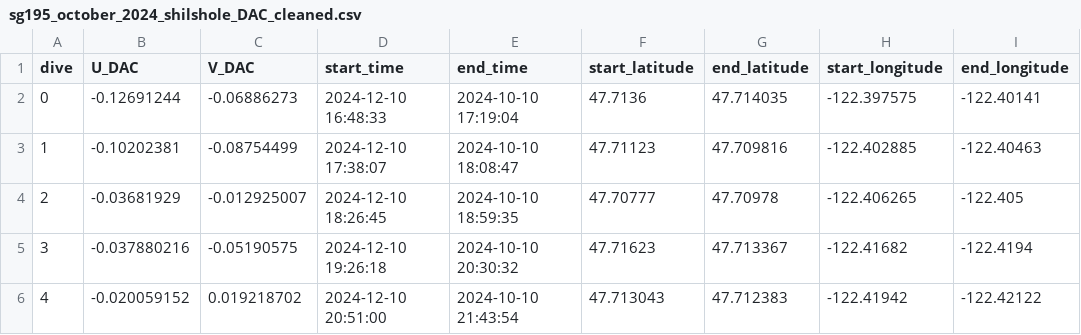
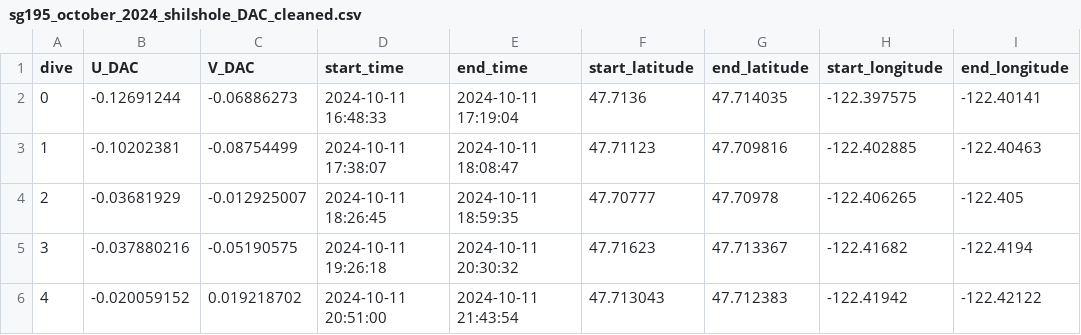
Before and after one commit to UWOceanTech/Student-Seaglider-Center, a CSV file: 2024_10_Shilshole_Shakedown/clean_data/sg195_october_2024_shilshole_DAC_cleaned.csv, drawn as a sheet.

```diff
--- a/2024_10_Shilshole_Shakedown/clean_data/sg195_october_2024_shilshole_DAC_cleaned.csv
+++ b/2024_10_Shilshole_Shakedown/clean_data/sg195_october_2024_shilshole_DAC_cleaned.csv
@@ -1,6 +1,6 @@
 dive,U_DAC,V_DAC,start_time,end_time,start_latitude,end_latitude,start_longitude,end_longitude
-0,-0.12691244,-0.06886273,2024-12-10 16:48:33,2024-10-10 17:19:04,47.7136,47.714035,-122.397575,-122.40141
-1,-0.10202381,-0.08754499,2024-12-10 17:38:07,2024-10-10 18:08:47,47.71123,47.709816,-122.402885,-122.40463
-2,-0.03681929,-0.012925007,2024-12-10 18:26:45,2024-10-10 18:59:35,47.70777,47.70978,-122.406265,-122.405
-3,-0.037880216,-0.05190575,2024-12-10 19:26:18,2024-10-10 20:30:32,47.71623,47.713367,-122.41682,-122.4194
-4,-0.020059152,0.019218702,2024-12-10 20:51:00,2024-10-10 21:43:54,47.713043,47.712383,-122.41942,-122.42122
+0,-0.12691244,-0.06886273,2024-10-11 16:48:33,2024-10-11 17:19:04,47.7136,47.714035,-122.397575,-122.40141
+1,-0.10202381,-0.08754499,2024-10-11 17:38:07,2024-10-11 18:08:47,47.71123,47.709816,-122.402885,-122.40463
+2,-0.03681929,-0.012925007,2024-10-11 18:26:45,2024-10-11 18:59:35,47.70777,47.70978,-122.406265,-122.405
+3,-0.037880216,-0.05190575,2024-10-11 19:26:18,2024-10-11 20:30:32,47.71623,47.713367,-122.41682,-122.4194
+4,-0.020059152,0.019218702,2024-10-11 20:51:00,2024-10-11 21:43:54,47.713043,47.712383,-122.41942,-122.42122
```
Also changed, not shown: 5 other files.
